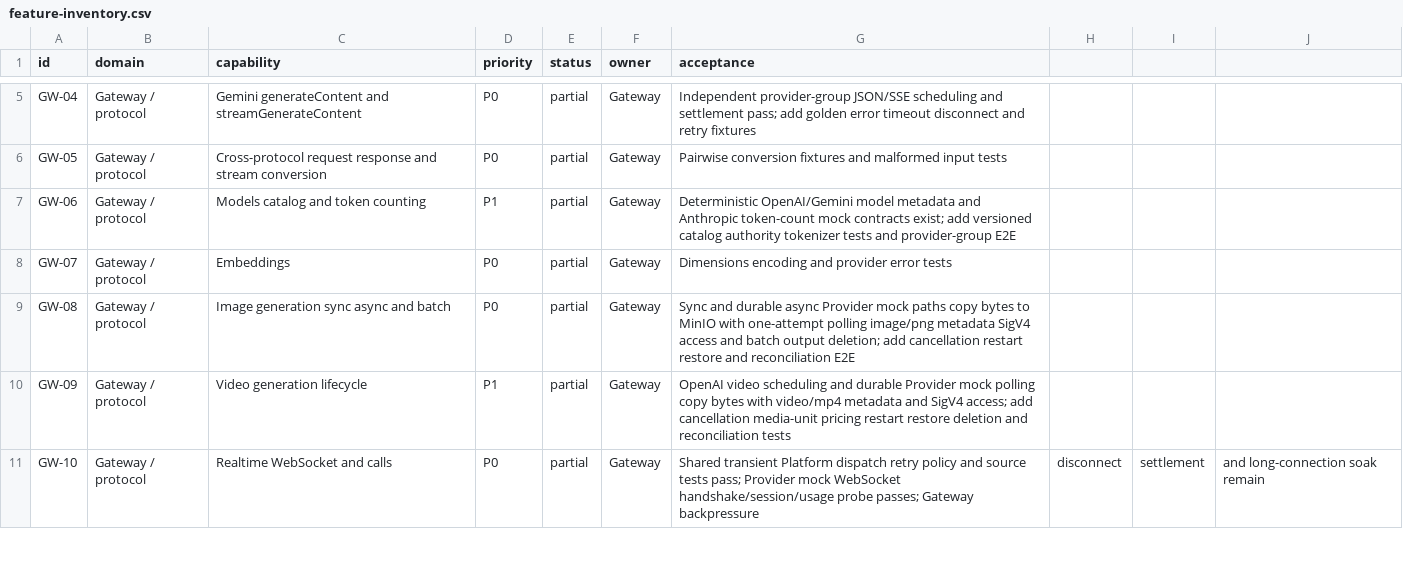
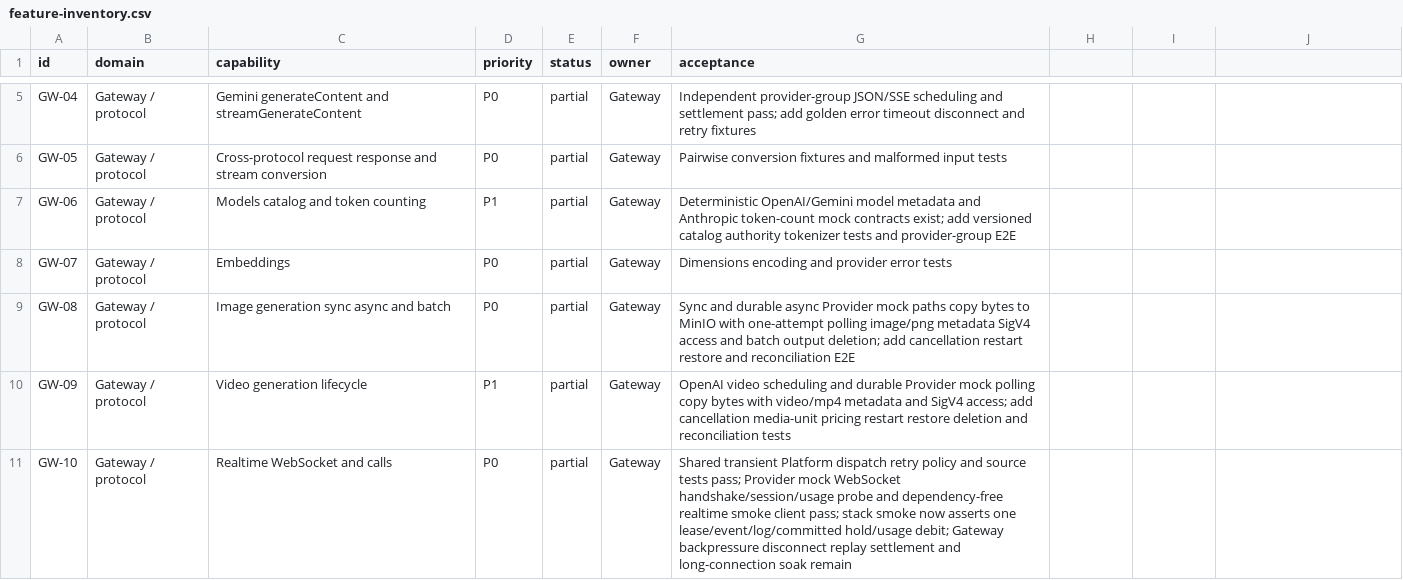
Before and after one commit to GMorandi/ScalaAPI-Platform, a CSV file: docs/rewrite/feature-inventory.csv, drawn as a sheet; only a part is shown, gaps mark what is left out; the diff covers the shown part only.

Commit message:
docs(rewrite): record realtime smoke gate
Move the active Platform checkpoint to 2572587 and document the dependency-free realtime WebSocket probe, its exact lease/usage/hold/ledger assertions, and the clean Photon image limitation. Keep runtime WebSocket soak and full-stack evidence explicitly open in the next-stage plan and feature inventory.

```diff
--- a/docs/rewrite/feature-inventory.csv
+++ b/docs/rewrite/feature-inventory.csv
@@ -10,2 +10,2 @@ GW-08,Gateway / protocol,Image generation sync async and batch,P0,partial,Gatewa
 GW-09,Gateway / protocol,Video generation lifecycle,P1,partial,Gateway,OpenAI video scheduling and durable Provider mock polling copy bytes with video/mp4 metadata and SigV4 access; add cancellation media-unit pricing restart restore deletion and reconciliation tests
-GW-10,Gateway / protocol,Realtime WebSocket and calls,P0,partial,Gateway,Shared transient Platform dispatch retry policy and source tests pass; Provider mock WebSocket handshake/session/usage probe passes; Gateway backpressure, disconnect, settlement, and long-connection soak remain
+GW-10,Gateway / protocol,Realtime WebSocket and calls,P0,partial,Gateway,Shared transient Platform dispatch retry policy and source tests pass; Provider mock WebSocket handshake/session/usage probe and dependency-free realtime smoke client pass; stack smoke now asserts one lease/event/log/committed hold/usage debit; Gateway backpressure disconnect replay settlement and long-connection soak remain
```
Also changed, not shown: 1 edited cell elsewhere in this file, 3 other files.
